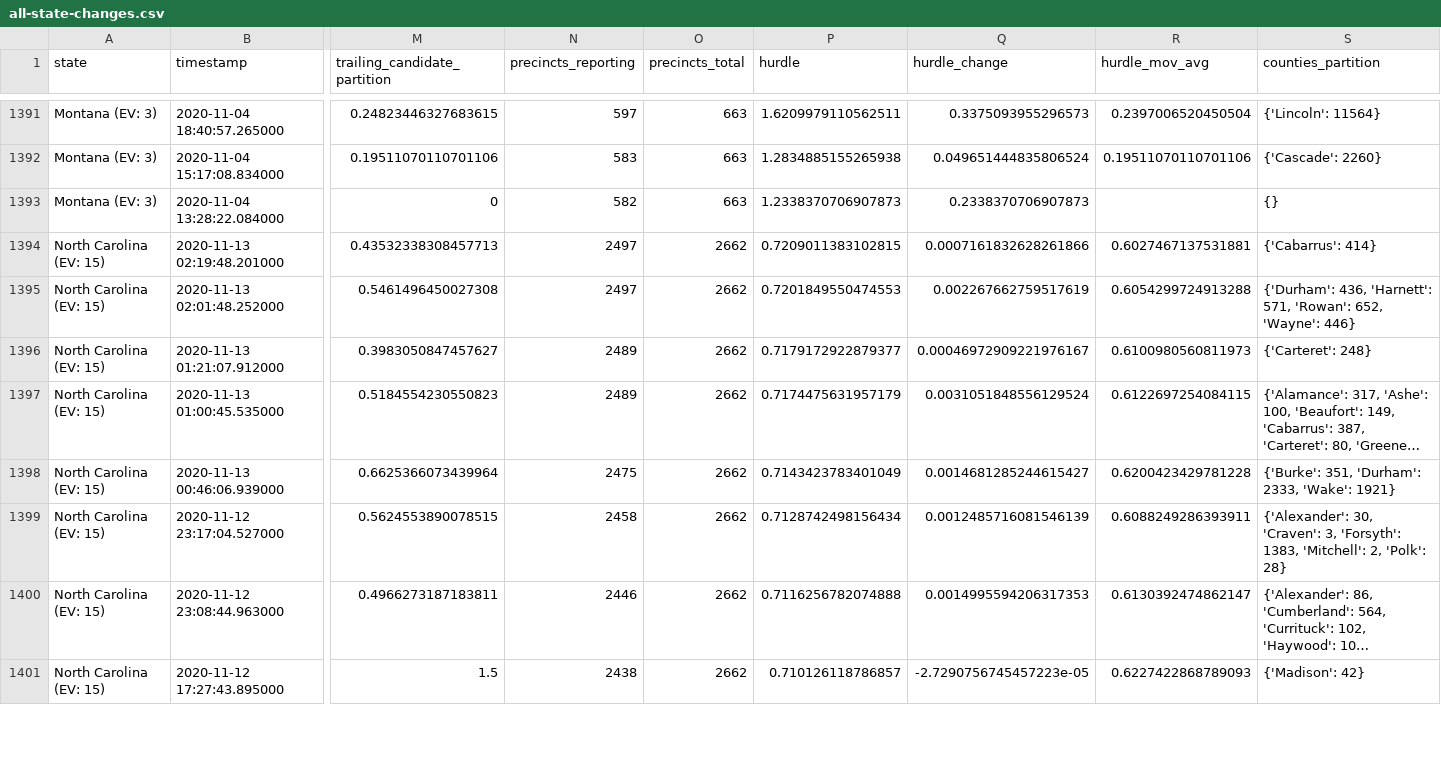
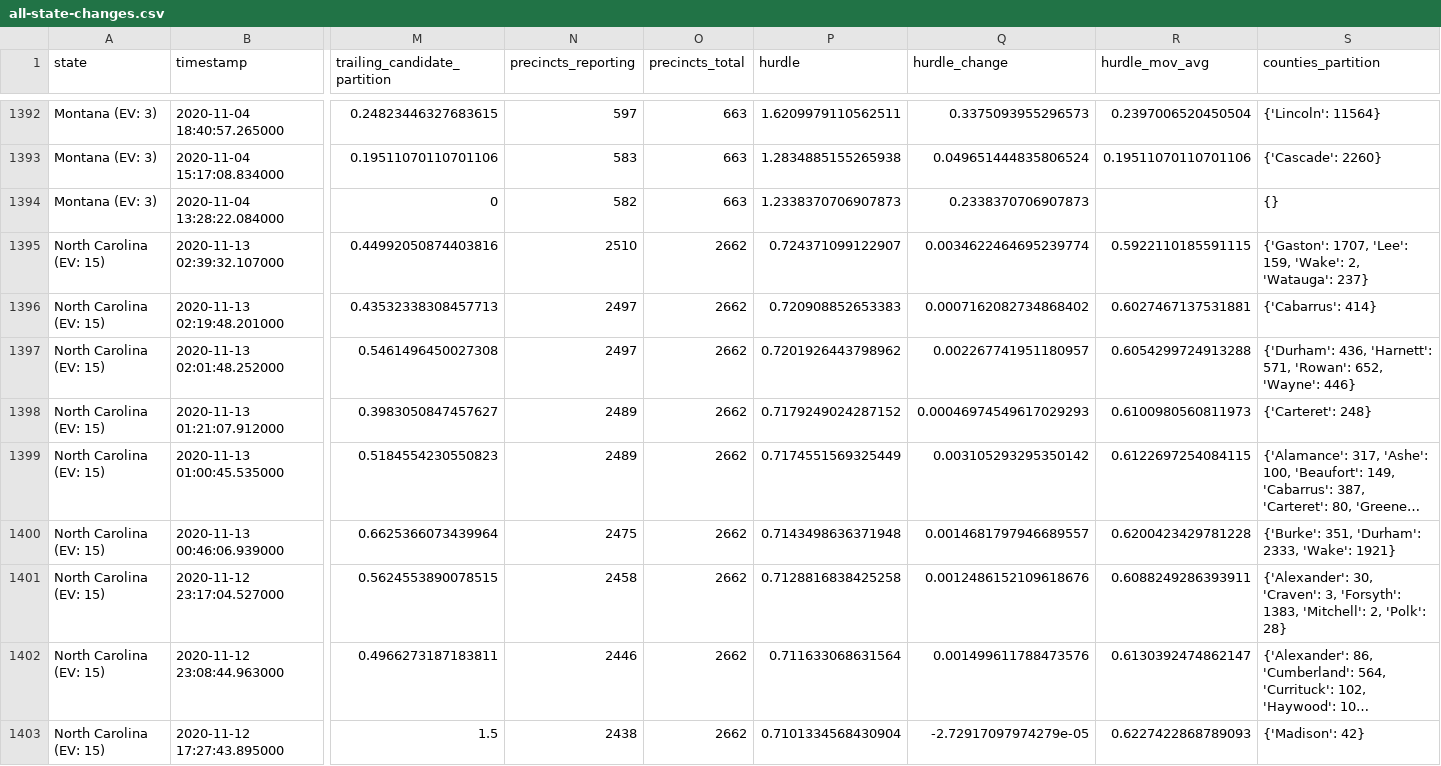
Before and after one commit to Bart0110/nyt-2020-election-scraper, a CSV file: all-state-changes.csv, drawn as a sheet; only a part is shown, gaps mark what is left out; long unchanged cells end in …; addresses are those after the commit; rows hold the shown columns only; the diff covers the shown part only; the diff names each change by its address in the sheet, - before the commit and + after, or states it on an @@ line.

Commit message:
Regenerate <battleground-state-changes/all-state-changes>.<txt/html/csv>

```diff
--- a/all-state-changes.csv
+++ b/all-state-changes.csv
+row 1395: North Carolina (EV: 15) | 2020-11-13 02:39:32.107000 | 0.44992050874403816 | 2510 | 2662 | 0.724371099122907 | 0.0034622464695239774 | 0.5922110185591115 | {'Gaston': 1707, 'Lee': 159, 'Wake': 2, 'Watauga': 237}
-P1396 (hurdle): 0.7209011383102815
+P1396 (hurdle): 0.720908852653383
-Q1396 (hurdle_change): 0.0007161832628261866
+Q1396 (hurdle_change): 0.0007162082734868402
-P1397 (hurdle): 0.7201849550474553
+P1397 (hurdle): 0.7201926443798962
-Q1397 (hurdle_change): 0.002267662759517619
+Q1397 (hurdle_change): 0.002267741951180957
-P1398 (hurdle): 0.7179172922879377
+P1398 (hurdle): 0.7179249024287152
-Q1398 (hurdle_change): 0.00046972909221976167
+Q1398 (hurdle_change): 0.00046974549617029293
-P1399 (hurdle): 0.7174475631957179
+P1399 (hurdle): 0.7174551569325449
-Q1399 (hurdle_change): 0.0031051848556129524
+Q1399 (hurdle_change): 0.003105293295350142
-P1400 (hurdle): 0.7143423783401049
+P1400 (hurdle): 0.7143498636371948
-Q1400 (hurdle_change): 0.0014681285244615427
+Q1400 (hurdle_change): 0.0014681797946689557
-P1401 (hurdle): 0.7128742498156434
+P1401 (hurdle): 0.7128816838425258
-Q1401 (hurdle_change): 0.0012485716081546139
+Q1401 (hurdle_change): 0.0012486152109618676
-P1402 (hurdle): 0.7116256782074888
+P1402 (hurdle): 0.711633068631564
-Q1402 (hurdle_change): 0.0014995594206317353
+Q1402 (hurdle_change): 0.001499611788473576
-P1403 (hurdle): 0.710126118786857
+P1403 (hurdle): 0.7101334568430904
-Q1403 (hurdle_change): -2.7290756745457223e-05
+Q1403 (hurdle_change): -2.72917097974279e-05
```
Also changed, not shown: 1 added row and 54 edited cells elsewhere in this file, battleground-state-changes.csv, 7 other files.
